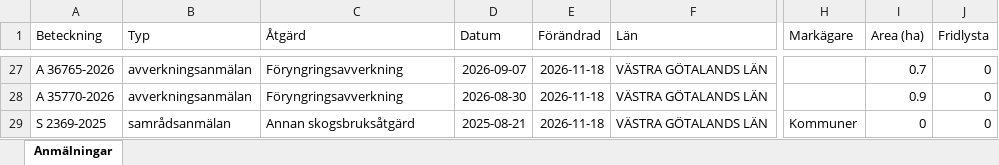
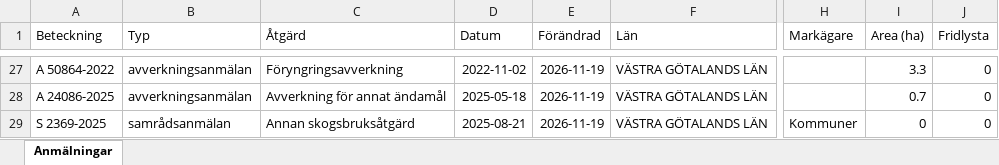
Before and after one commit to klasma/Logging_1427, an Excel workbook: Översikt SOTENÄS.xlsx, sheet Anmälningar, drawn as a sheet; only a part is shown, gaps mark what is left out; values as stored, in another font and other column widths than the file's, no borders; the diff covers the shown part only; the diff names each change by its address in the sheet, - before the commit and + after, or states it on an @@ line.

```diff
--- a/Översikt SOTENÄS.xlsx (sheet Anmälningar)
+++ b/Översikt SOTENÄS.xlsx (sheet Anmälningar)
-A27 (Beteckning): A 36765-2026
+A27 (Beteckning): A 50864-2022
-D27 (Datum): 2026-09-07
+D27 (Datum): 2022-11-02
-E27:E29 (Förändrad): 2026-11-18
+E27:E29 (Förändrad): 2026-11-19
-I27 (Area (ha)): 0.7
+I27 (Area (ha)): 3.3
-A28 (Beteckning): A 35770-2026
+A28 (Beteckning): A 24086-2025
-C28 (Åtgärd): Föryngringsavverkning
+C28 (Åtgärd): Avverkning för annat ändamål
-D28 (Datum): 2026-08-30
+D28 (Datum): 2025-05-18
-I28 (Area (ha)): 0.9
+I28 (Area (ha)): 0.7
```
Also changed, not shown: 3 added rows, 3 removed rows and 78 edited cells elsewhere in this sheet, artfynd/A 23503-2025 artfynd.xlsx, artfynd/A 24036-2025 artfynd.xlsx, 34 other files.
